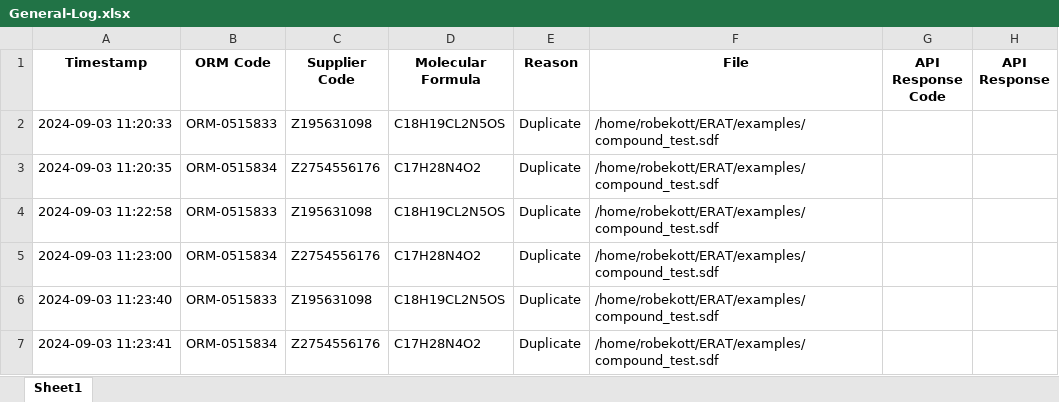
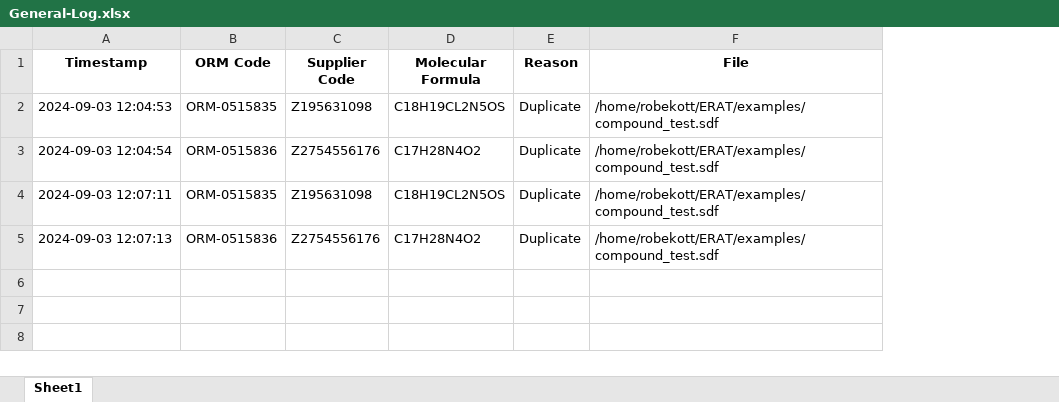
Before and after one commit to Orion-Corporation/ELWIS-Bulk-Upload-Tool, an Excel workbook: logs/General Log/General-Log.xlsx, sheet Sheet1, drawn as a sheet; only a part is shown; values as stored, in another font and other column widths than the file's, no borders; the diff covers the shown part only; the diff names each change by its address in the sheet, - before the commit and + after, or states it on an @@ line.

```diff
--- a/logs/General Log/General-Log.xlsx (sheet Sheet1)
+++ b/logs/General Log/General-Log.xlsx (sheet Sheet1)
-column G (API Response Code), empty
-column H (API Response), empty
-A2 (Timestamp): 2024-09-03 11:20:33
+A2 (Timestamp): 2024-09-03 12:04:53
-B2 (ORM Code): ORM-0515833
+B2 (ORM Code): ORM-0515835
-A3 (Timestamp): 2024-09-03 11:20:35
+A3 (Timestamp): 2024-09-03 12:04:54
-B3 (ORM Code): ORM-0515834
+B3 (ORM Code): ORM-0515836
-A4 (Timestamp): 2024-09-03 11:22:58
+A4 (Timestamp): 2024-09-03 12:07:11
-B4 (ORM Code): ORM-0515833
+B4 (ORM Code): ORM-0515835
-A5 (Timestamp): 2024-09-03 11:23:00
+A5 (Timestamp): 2024-09-03 12:07:13
-B5 (ORM Code): ORM-0515834
+B5 (ORM Code): ORM-0515836
-row 6: 2024-09-03 11:23:40 | ORM-0515833 | Z195631098 | C18H19CL2N5OS | Duplicate | /home/robekott/ERAT/examples/compound_test.sdf
-row 7: 2024-09-03 11:23:41 | ORM-0515834 | Z2754556176 | C17H28N4O2 | Duplicate | /home/robekott/ERAT/examples/compound_test.sdf
```
Also changed, not shown: 6 removed rows elsewhere in this sheet, logs/Failed/Duplicate-Compounds.xlsx, 7 other files.
